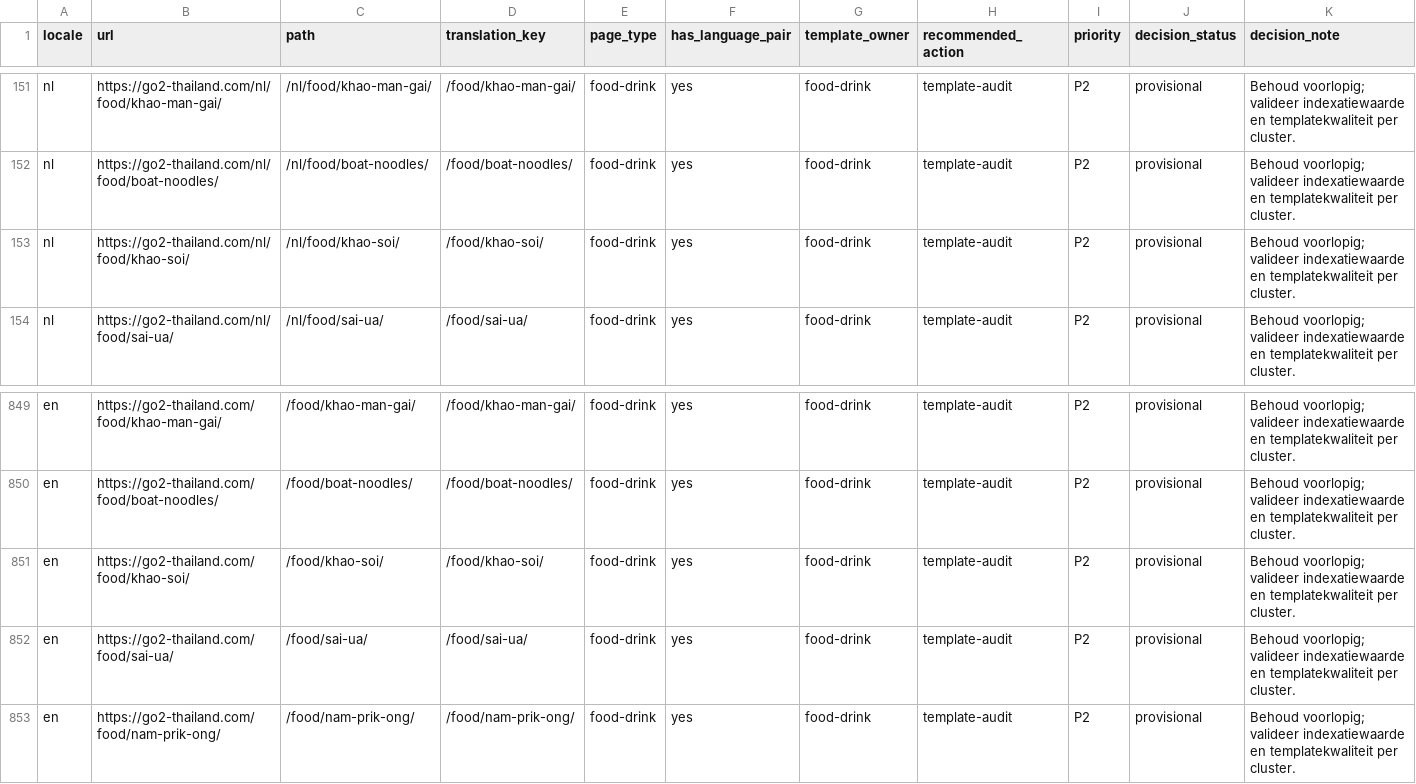
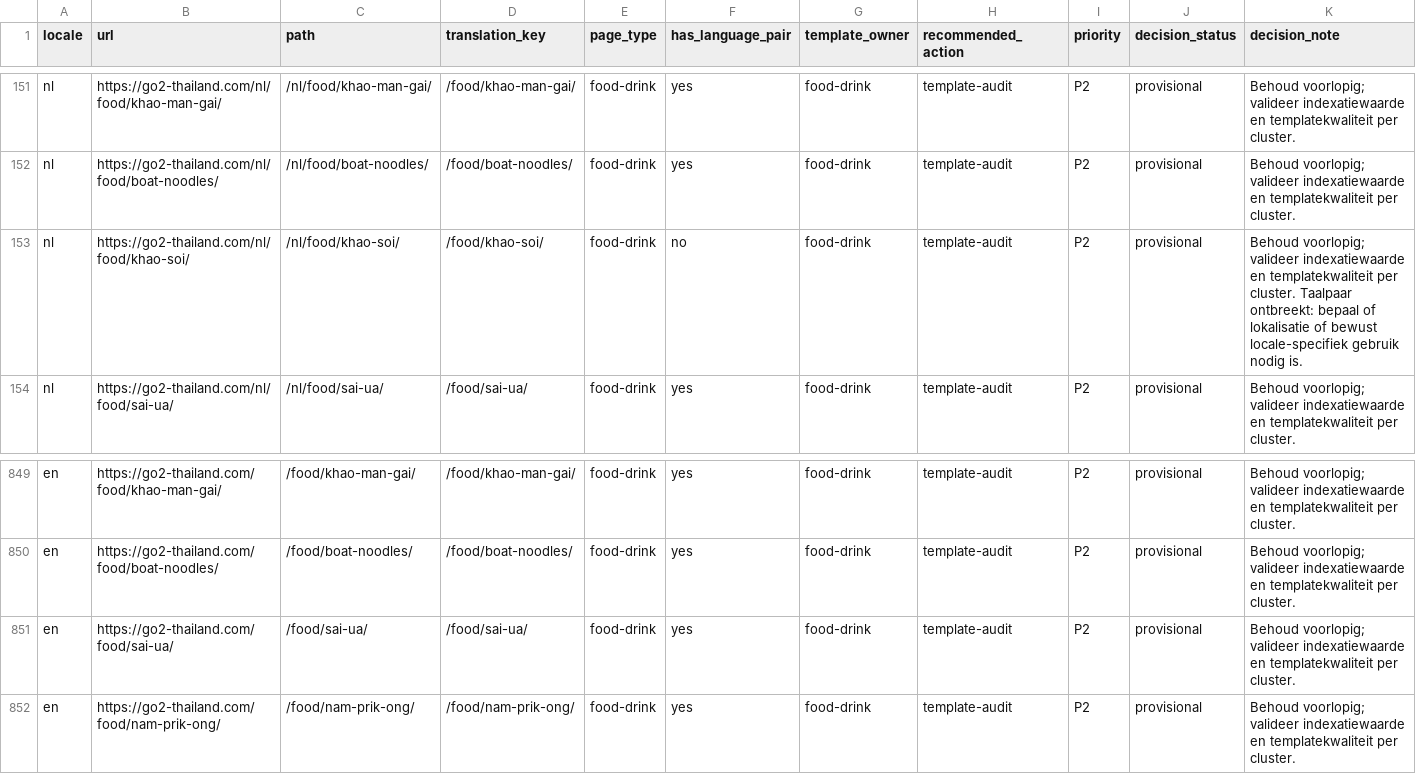
Before and after one commit to MarvinNL046/go2thailand.com, a CSV file: seo/inventory/routes.csv, drawn as a sheet; only a part is shown, gaps mark what is left out.

```diff
--- a/seo/inventory/routes.csv
+++ b/seo/inventory/routes.csv
@@ -152,3 +152,3 @@ nl,https://go2-thailand.com/nl/food/khao-man-gai/,/nl/food/khao-man-gai/,/food/k
 nl,https://go2-thailand.com/nl/food/boat-noodles/,/nl/food/boat-noodles/,/food/boat-noodles/,food-drink,yes,food-drink,template-audit,P2,provisional,Behoud voorlopig; valideer indexatiewaarde en templatekwaliteit per cluster.
-nl,https://go2-thailand.com/nl/food/khao-soi/,/nl/food/khao-soi/,/food/khao-soi/,food-drink,yes,food-drink,template-audit,P2,provisional,Behoud voorlopig; valideer indexatiewaarde en templatekwaliteit per cluster.
+nl,https://go2-thailand.com/nl/food/khao-soi/,/nl/food/khao-soi/,/food/khao-soi/,food-drink,no,food-drink,template-audit,P2,provisional,Behoud voorlopig; valideer indexatiewaarde en templatekwaliteit per cluster. Taalpaar ontbreekt: bepaal of lokalisatie of bewust locale-specifiek gebruik nodig is.
 nl,https://go2-thailand.com/nl/food/sai-ua/,/nl/food/sai-ua/,/food/sai-ua/,food-drink,yes,food-drink,template-audit,P2,provisional,Behoud voorlopig; valideer indexatiewaarde en templatekwaliteit per cluster.
@@ -850,3 +850,2 @@ en,https://go2-thailand.com/food/khao-man-gai/,/food/khao-man-gai/,/food/khao-ma
 en,https://go2-thailand.com/food/boat-noodles/,/food/boat-noodles/,/food/boat-noodles/,food-drink,yes,food-drink,template-audit,P2,provisional,Behoud voorlopig; valideer indexatiewaarde en templatekwaliteit per cluster.
-en,https://go2-thailand.com/food/khao-soi/,/food/khao-soi/,/food/khao-soi/,food-drink,yes,food-drink,template-audit,P2,provisional,Behoud voorlopig; valideer indexatiewaarde en templatekwaliteit per cluster.
 en,https://go2-thailand.com/food/sai-ua/,/food/sai-ua/,/food/sai-ua/,food-drink,yes,food-drink,template-audit,P2,provisional,Behoud voorlopig; valideer indexatiewaarde en templatekwaliteit per cluster.
```
Also changed, not shown: seo/keywords-en.csv, 25 other files.
